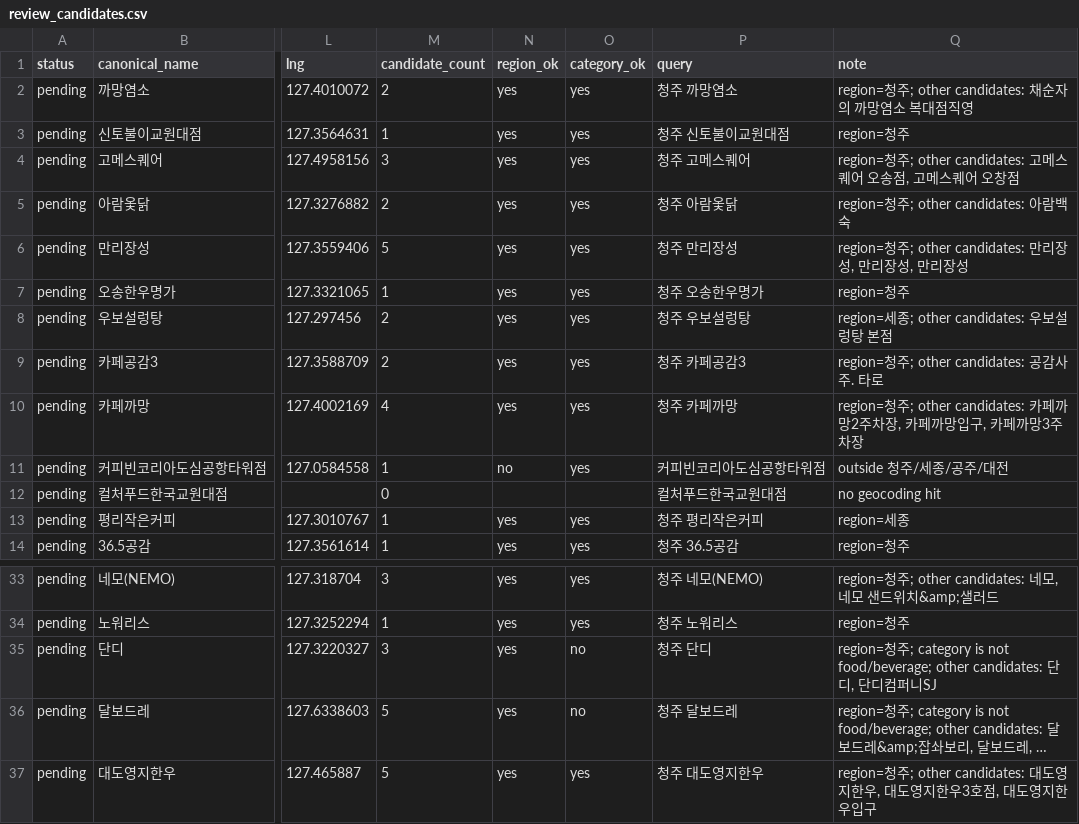
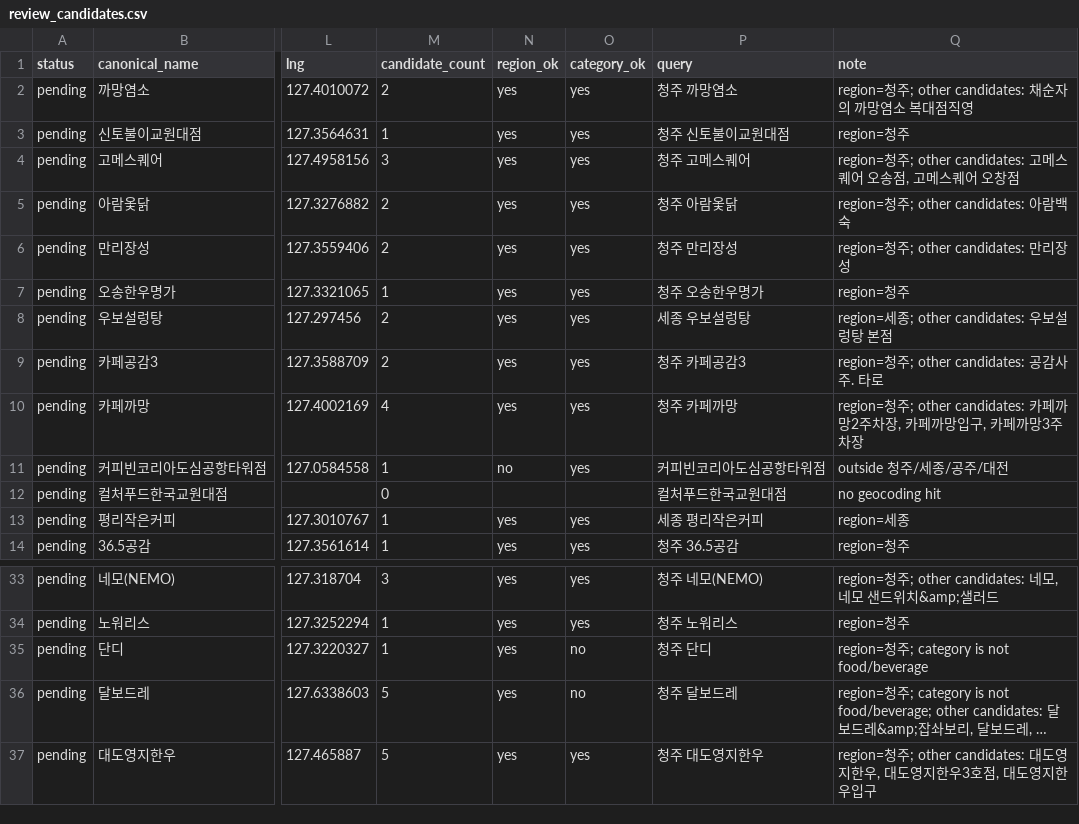
Before and after one commit to kadragon/knue-pic, a CSV file: review_candidates.csv, drawn as a sheet; only a part is shown, gaps mark what is left out; long unchanged cells end in …; the diff covers the shown part only; the diff names each change by its address in the sheet, - before the commit and + after, or states it on an @@ line.

```diff
--- a/review_candidates.csv
+++ b/review_candidates.csv
-M6 (candidate_count): 5
+M6 (candidate_count): 2
-Q6 (note): region=청주; other candidates: 만리장성, 만리장성, 만리장성
+Q6 (note): region=청주; other candidates: 만리장성
-P8 (query): 청주 우보설렁탕
+P8 (query): 세종 우보설렁탕
-P13 (query): 청주 평리작은커피
+P13 (query): 세종 평리작은커피
-M35 (candidate_count): 3
+M35 (candidate_count): 1
-Q35 (note): …is not food/beverage; other candidates: 단디, 단디컴퍼니SJ
+Q35 (note): …is not food/beverage
```
Also changed, not shown: 13 edited cells elsewhere in this file, 5 other files.
